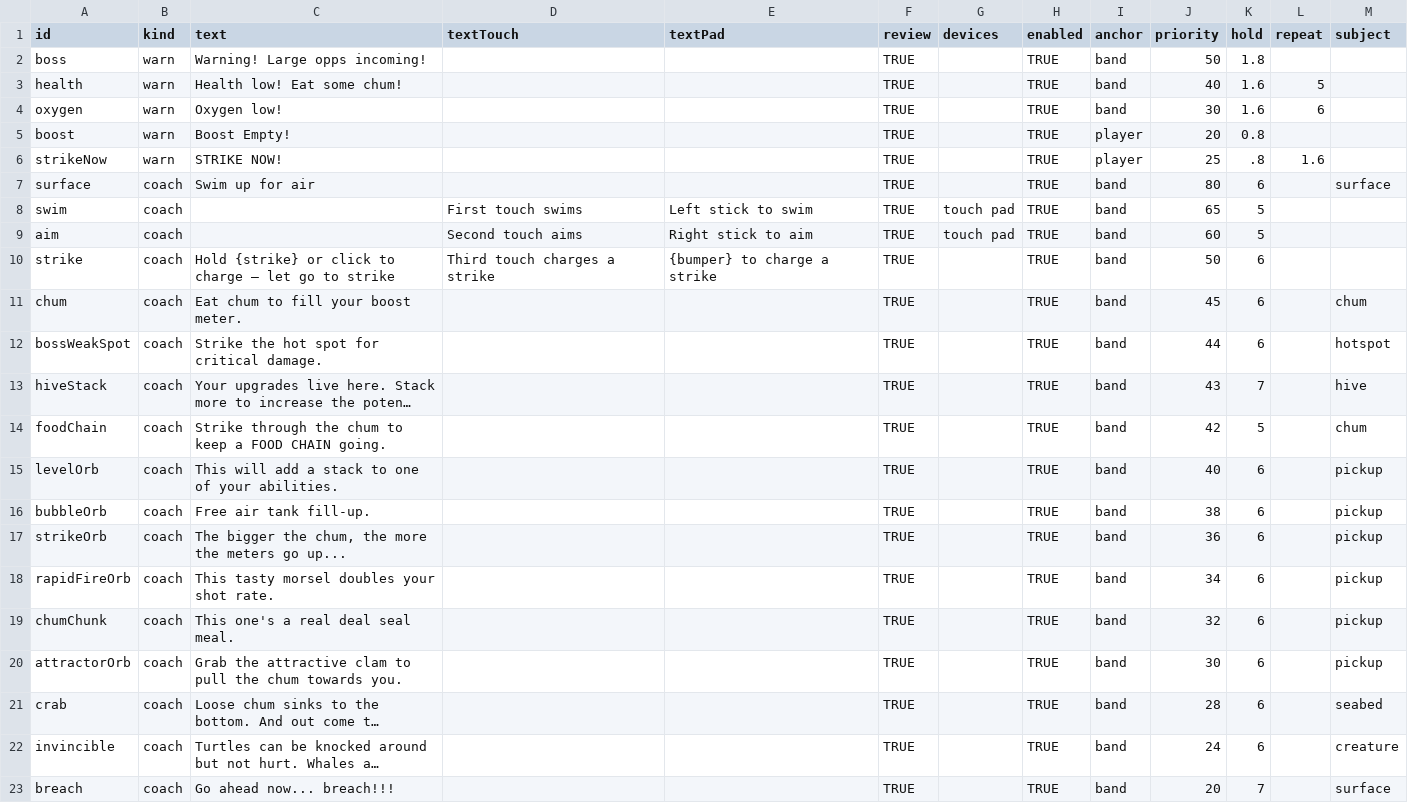
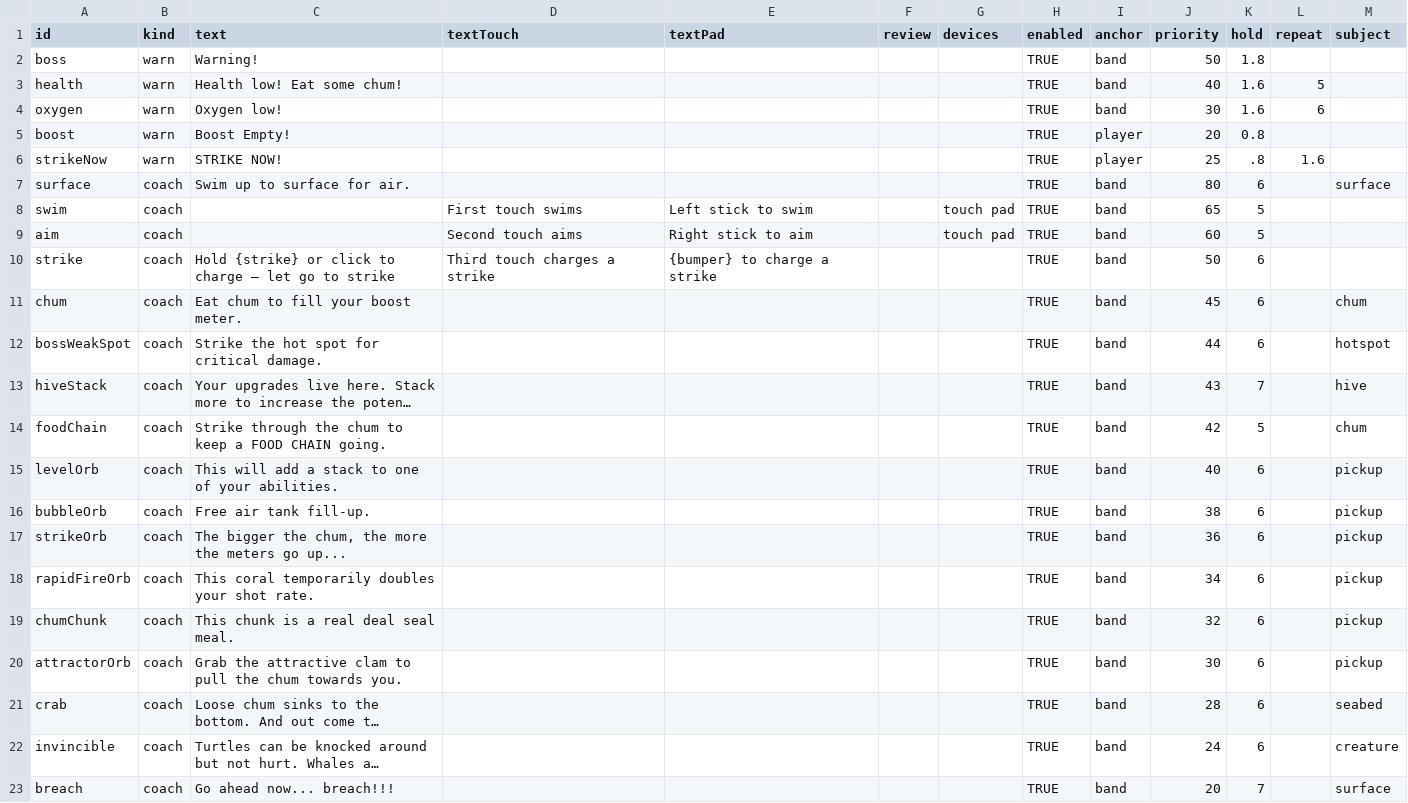
Before and after one commit to ethangoldhammer/seal-survivor, a CSV file: path/src/callouts.csv, drawn as a sheet; long unchanged cells end in …; the diff names each change by its address in the sheet, - before the commit and + after, or states it on an @@ line.

```diff
--- a/path/src/callouts.csv
+++ b/path/src/callouts.csv
-C2 (text): Warning! Large opps incoming!
+C2 (text): Warning!
-F2:F23 (review): TRUE
+F2:F23 (review): (empty)
-C7 (text): Swim up for air
+C7 (text): Swim up to surface for air.
-C18 (text): This tasty morsel doubles your shot rate.
+C18 (text): This coral temporarily doubles your shot rate.
-C19 (text): This one's a real deal seal meal.
+C19 (text): This chunk is a real deal seal meal.
```
Also changed, not shown: path/src/bossNames.csv, path/src/greetings.csv, 3 other files.
